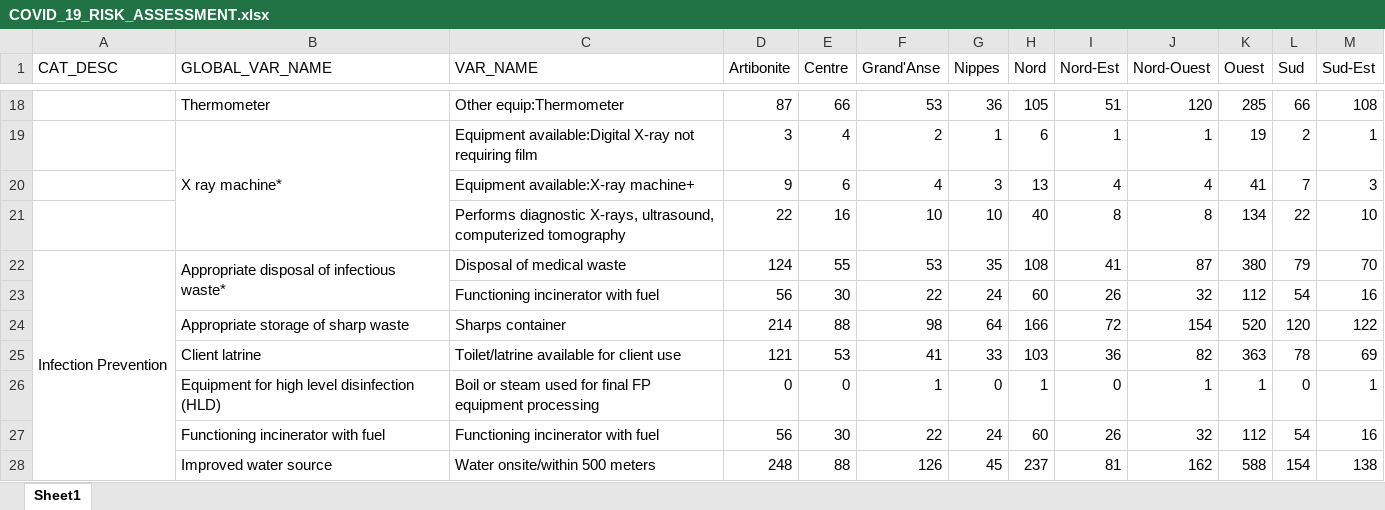
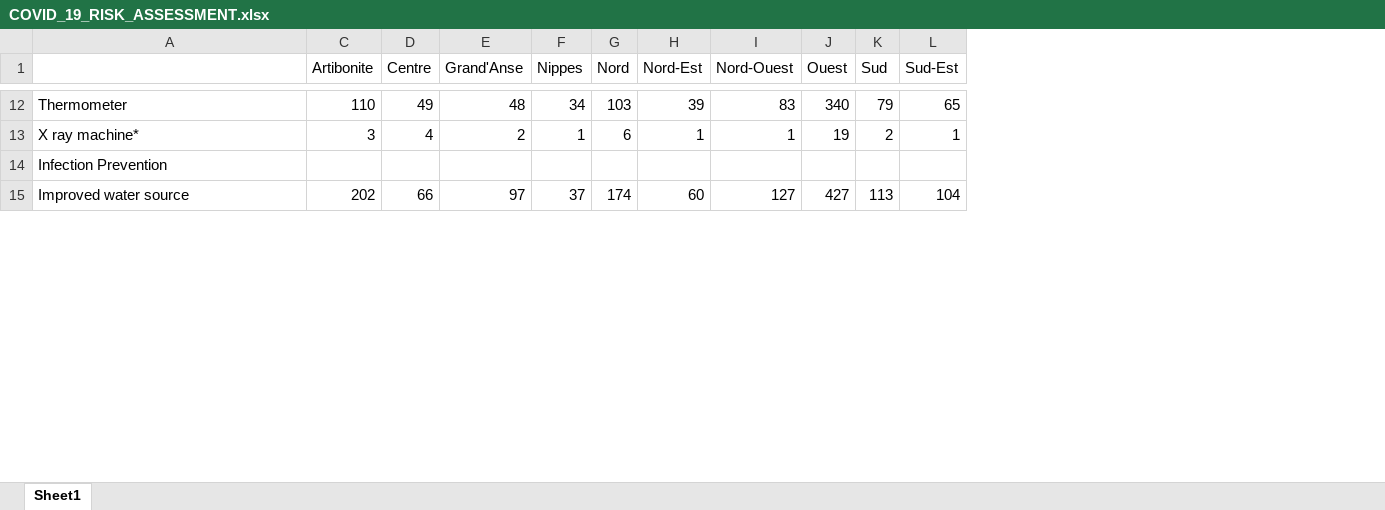
Before and after one commit to MarvelAmazon/spa-data-analysis, an Excel workbook: outputs/COVID_19_RISK_ASSESSMENT.xlsx, sheet Sheet1, drawn as a sheet; only a part is shown, gaps mark what is left out; values as stored, in another font and other column widths than the file's, no cell formats; removed rows and columns are numbered as before the commit, all else as after; the diff covers the shown part only; the diff names each change by its address in the sheet, - before the commit and + after, or states it on an @@ line.

```diff
--- a/outputs/COVID_19_RISK_ASSESSMENT.xlsx (sheet Sheet1)
+++ b/outputs/COVID_19_RISK_ASSESSMENT.xlsx (sheet Sheet1)
-column A (CAT_DESC), empty
-column C (VAR_NAME), rows 18-19: Other equip:Thermometer | Equipment available:Digital X-ray not requiring film; row 28: Water onsite/within 500 meters
-A1: GLOBAL_VAR_NAME
+A1: (empty)
-C12 (Artibonite): 87
+C12 (Artibonite): 110
-D12 (Centre): 66
+D12 (Centre): 49
-E12 (Grand'Anse): 53
+E12 (Grand'Anse): 48
-F12 (Nippes): 36
+F12 (Nippes): 34
-G12 (Nord): 105
+G12 (Nord): 103
-H12 (Nord-Est): 51
+H12 (Nord-Est): 39
-I12 (Nord-Ouest): 120
+I12 (Nord-Ouest): 83
-J12 (Ouest): 285
+J12 (Ouest): 340
-K12 (Sud): 66
+K12 (Sud): 79
-L12 (Sud-Est): 108
+L12 (Sud-Est): 65
-B19:B21 merged
-row 20:  |  | Equipment available:X-ray machine+ | 9 | 6 | 4 | 3 | 13 | 4 | 4 | 41 | 7 | 3
-row 21:  |  | Performs diagnostic X-rays, ultrasound, computerized tomography | 22 | 16 | 10 | 10 | 40 | 8 | 8 | 134 | 22 | 10
-row 22: Infection Prevention | Appropriate disposal of infectious waste* | Disposal of medical waste | 124 | 55 | 53 | 35 | 108 | 41 | 87 | 380 | 79 | 70
-row 23:  |  | Functioning incinerator with fuel | 56 | 30 | 22 | 24 | 60 | 26 | 32 | 112 | 54 | 16
-row 24:  | Appropriate storage of sharp waste | Sharps container | 214 | 88 | 98 | 64 | 166 | 72 | 154 | 520 | 120 | 122
-row 25:  | Client latrine | Toilet/latrine available for client use | 121 | 53 | 41 | 33 | 103 | 36 | 82 | 363 | 78 | 69
-row 26:  | Equipment for high level disinfection (HLD) | Boil or steam used for final FP equipment processing | 0 | 0 | 1 | 0 | 1 | 0 | 1 | 1 | 0 | 1
-row 27:  | Functioning incinerator with fuel | Functioning incinerator with fuel | 56 | 30 | 22 | 24 | 60 | 26 | 32 | 112 | 54 | 16
+row 14: Infection Prevention
-C15 (Artibonite): 248
+C15 (Artibonite): 202
-D15 (Centre): 88
+D15 (Centre): 66
-E15 (Grand'Anse): 126
+E15 (Grand'Anse): 97
-F15 (Nippes): 45
+F15 (Nippes): 37
-G15 (Nord): 237
+G15 (Nord): 174
-H15 (Nord-Est): 81
+H15 (Nord-Est): 60
-I15 (Nord-Ouest): 162
+I15 (Nord-Ouest): 127
-J15 (Ouest): 588
+J15 (Ouest): 427
-K15 (Sud): 154
+K15 (Sud): 113
-L15 (Sud-Est): 138
+L15 (Sud-Est): 104
```
Also changed, not shown: 5 added rows, 24 removed rows, 117 edited cells and merged cells elsewhere in this sheet, cell formats, hidden cells, 3 other files.
